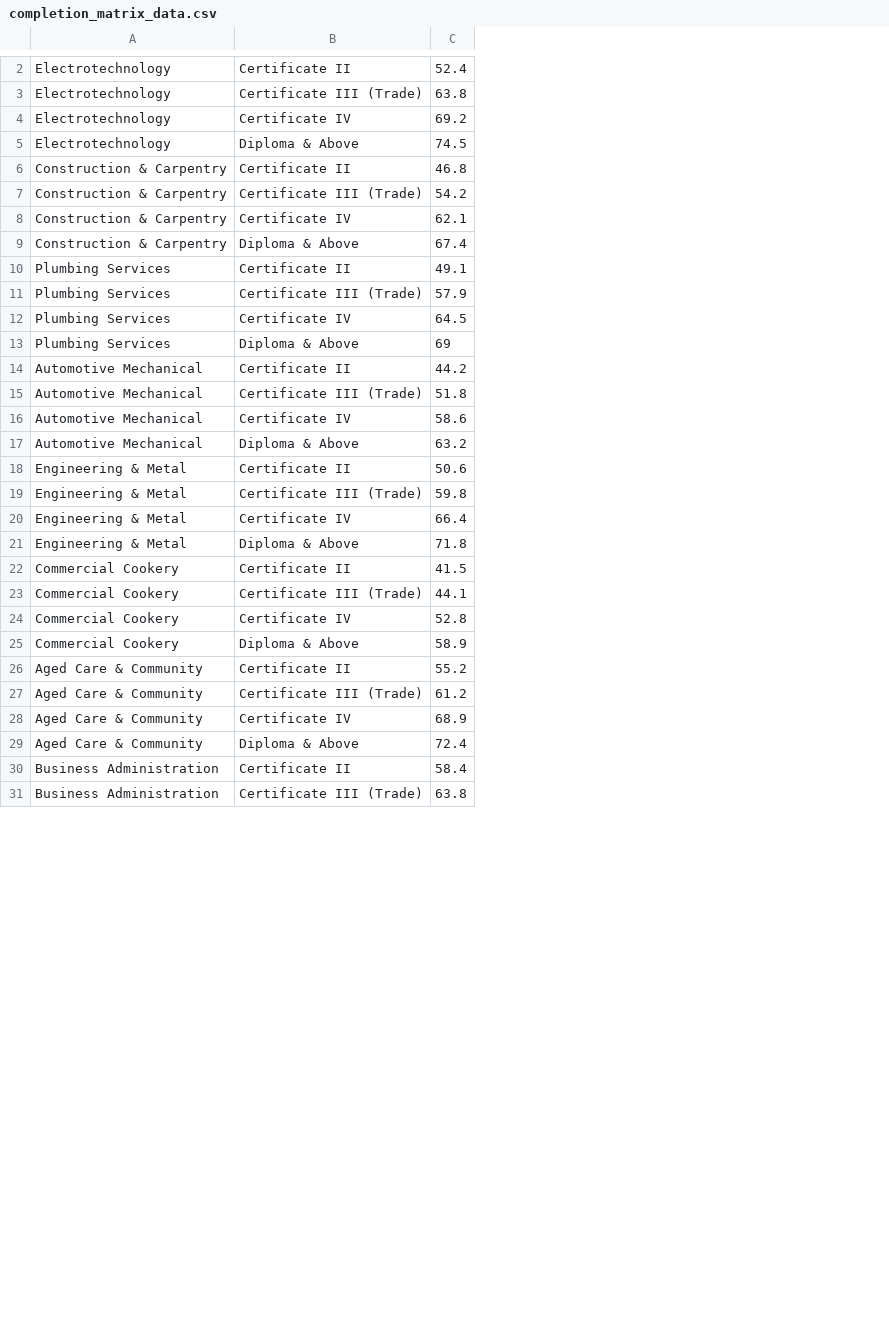
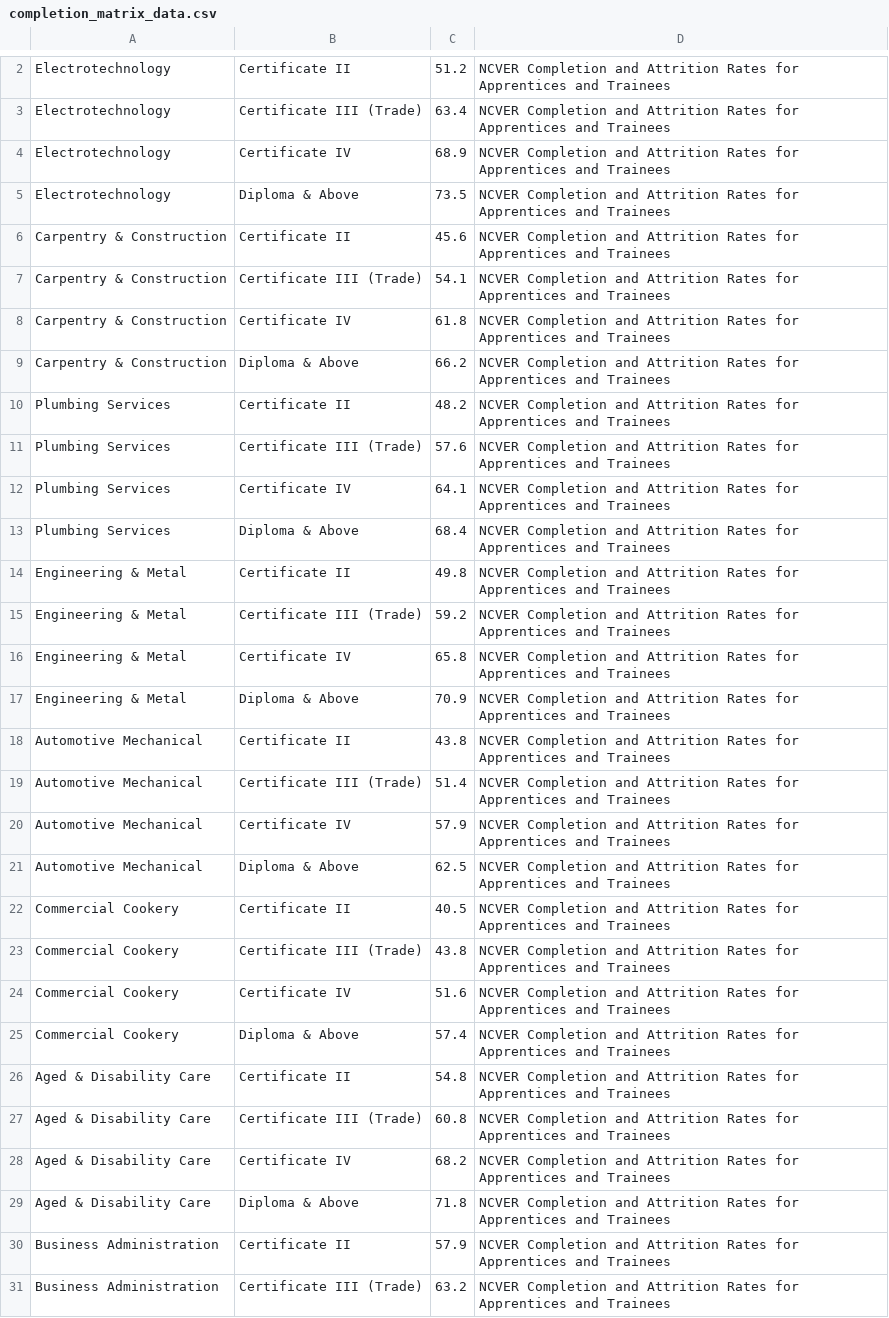
Before and after one commit to 05jiujing/fit3179-apprenticeships, a CSV file: data/completion_matrix_data.csv, drawn as a sheet; only a part is shown, gaps mark what is left out; removed rows and columns are numbered as before the commit, all else as after; the diff covers the shown part only; the diff names each change by its address in the sheet, - before the commit and + after, or states it on an @@ line.

```diff
--- a/data/completion_matrix_data.csv
+++ b/data/completion_matrix_data.csv
-column C, rows 2-17: 52.4 | 63.8 | 69.2 | 74.5 | 46.8 | 54.2 | 62.1 | 67.4 | 49.1 | 57.9 | 64.5 | 69 | 44.2 | 51.8 | 58.6 | 63.2; rows 22-31: 41.5 | 44.1 | 52.8 | 58.9 | 55.2 | 61.2 | 68.9 | 72.4 | 58.4 | 63.8
+column C, rows 2-13: 51.2 | 63.4 | 68.9 | 73.5 | 45.6 | 54.1 | 61.8 | 66.2 | 48.2 | 57.6 | 64.1 | 68.4; rows 18-31: 43.8 | 51.4 | 57.9 | 62.5 | 40.5 | 43.8 | 51.6 | 57.4 | 54.8 | 60.8 | 68.2 | 71.8 | 57.9 | 63.2
+column D, rows 2-13: all NCVER Completion and Attrition Rates for Apprentices and Trainees; rows 18-31: all NCVER Completion and Attrition Rates for Apprentices and Trainees
-A6:A9: Construction & Carpentry
+A6:A9: Carpentry & Construction
@@ row 18 moved to row 14: Engineering & Metal @@
@@ row 19 moved to row 15: Engineering & Metal @@
@@ row 20 moved to row 16: Engineering & Metal @@
@@ row 21 moved to row 17: Engineering & Metal @@
-A26:A29: Aged Care & Community
+A26:A29: Aged & Disability Care
```
Also changed, not shown: 1 added row and 1 removed row elsewhere in this file, data/apprentice_wage_distributions.csv, data/jsa_occupation_shortages.csv, 24 other files.
